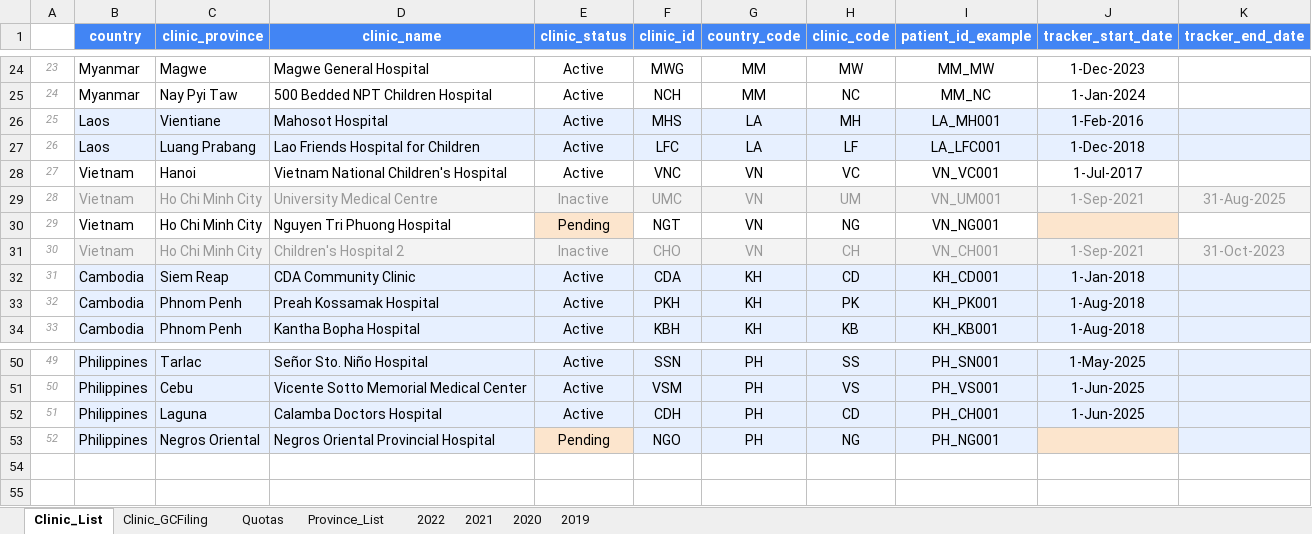
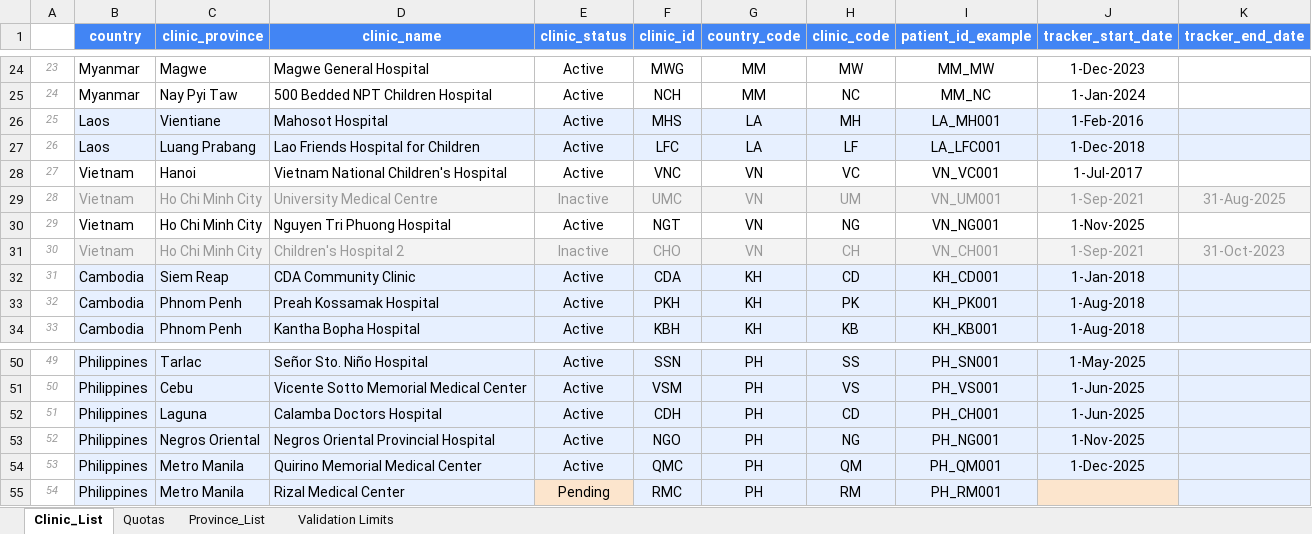
Before and after one commit to CorrelAid/a4d, an Excel workbook: reference_data/clinic_data.xlsx, sheet Clinic_List, drawn as a sheet; only a part is shown, gaps mark what is left out; values as stored, in another font and other column widths than the file's, no borders; charts and pictures not drawn; the diff names each change by its address in the sheet, - before the commit and + after, or states it on an @@ line.

Commit message:
Update clinic_data.xlsx from Google Drive

```diff
--- a/reference_data/clinic_data.xlsx (sheet Clinic_List)
+++ b/reference_data/clinic_data.xlsx (sheet Clinic_List)
-sheet tab: Clinic_GCFiling
-sheet tab: 2022
-sheet tab: 2021
-sheet tab: 2020
-sheet tab: 2019
+sheet tab: Validation Limits
-E30 (clinic_status): Pending
+E30 (clinic_status): Active
-E30 fill: #FCE5CD
+E30 fill: none
-J30 (tracker_start_date): (empty)
+J30 (tracker_start_date): 1-Nov-2025
-J30 fill: #FCE5CD
+J30 fill: none
-E53 (clinic_status): Pending
+E53 (clinic_status): Active
-E53 fill: #FCE5CD
+E53 fill: #E7F0FF
-J53 (tracker_start_date): (empty)
+J53 (tracker_start_date): 1-Nov-2025
-J53 fill: #FCE5CD
+J53 fill: #E7F0FF
+row 54: 53 | Philippines | Metro Manila | Quirino Memorial Medical Center | Active | QMC | PH | QM | PH_QM001 | 1-Dec-2025
+row 55: 54 | Philippines | Metro Manila | Rizal Medical Center | Pending | RMC | PH | RM | PH_RM001
```
Also changed, not shown: sheet Quotas, formulas that keep their value, charts or pictures.
